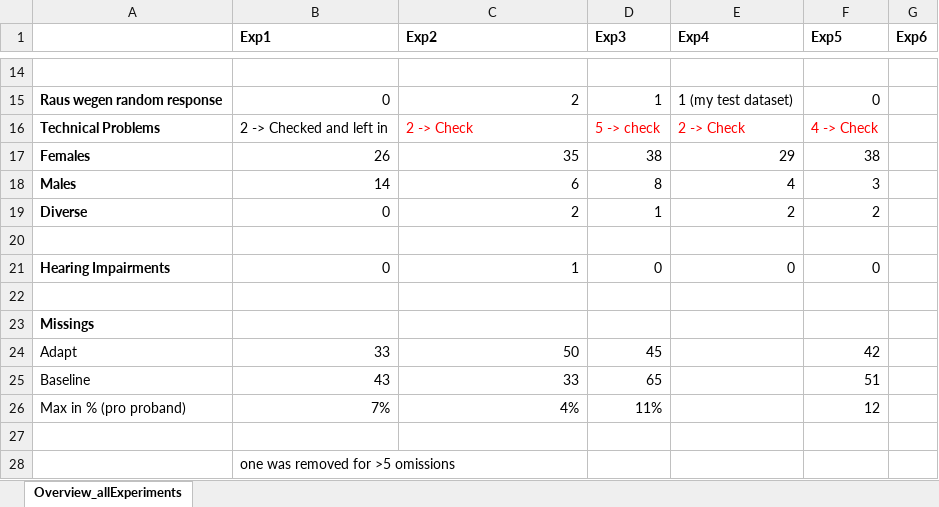
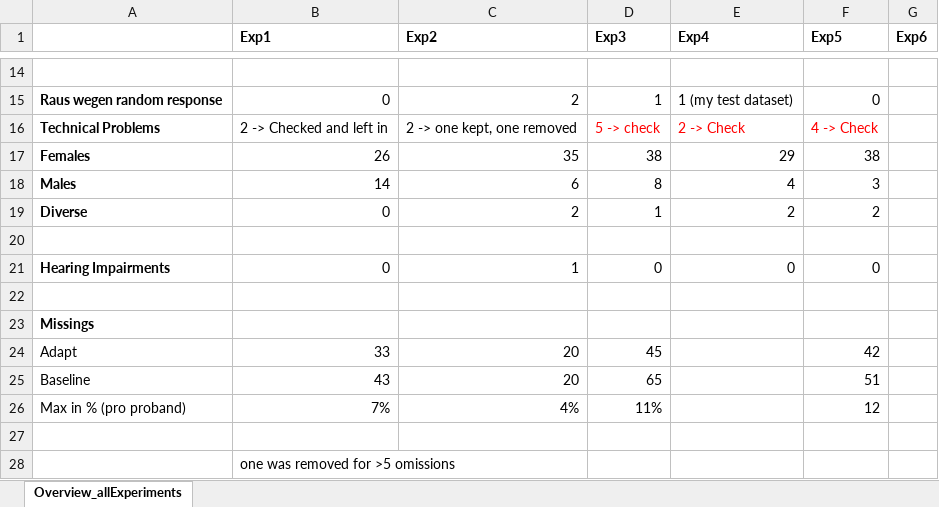
Before and after one commit to ChristineNussbaum/2025_Simultaneous_Adaptation, an Excel workbook: Experiments/Overview_Experiments.xlsx, sheet Overview_allExperiments, drawn as a sheet; only a part is shown, gaps mark what is left out; values as stored, in another font and other column widths than the file's, no borders; the diff names each change by its address in the sheet, - before the commit and + after, or states it on an @@ line.

```diff
--- a/Experiments/Overview_Experiments.xlsx (sheet Overview_allExperiments)
+++ b/Experiments/Overview_Experiments.xlsx (sheet Overview_allExperiments)
-C16 (Exp2): 2 -> Check
+C16 (Exp2): 2 -> one kept, one removed
-C16 text colour: #FF0000
+C16 text colour: black
-C24 (Exp2): 50
+C24 (Exp2): 20
-C25 (Exp2): 33
+C25 (Exp2): 20
```
Also changed, not shown: 44 other files.
